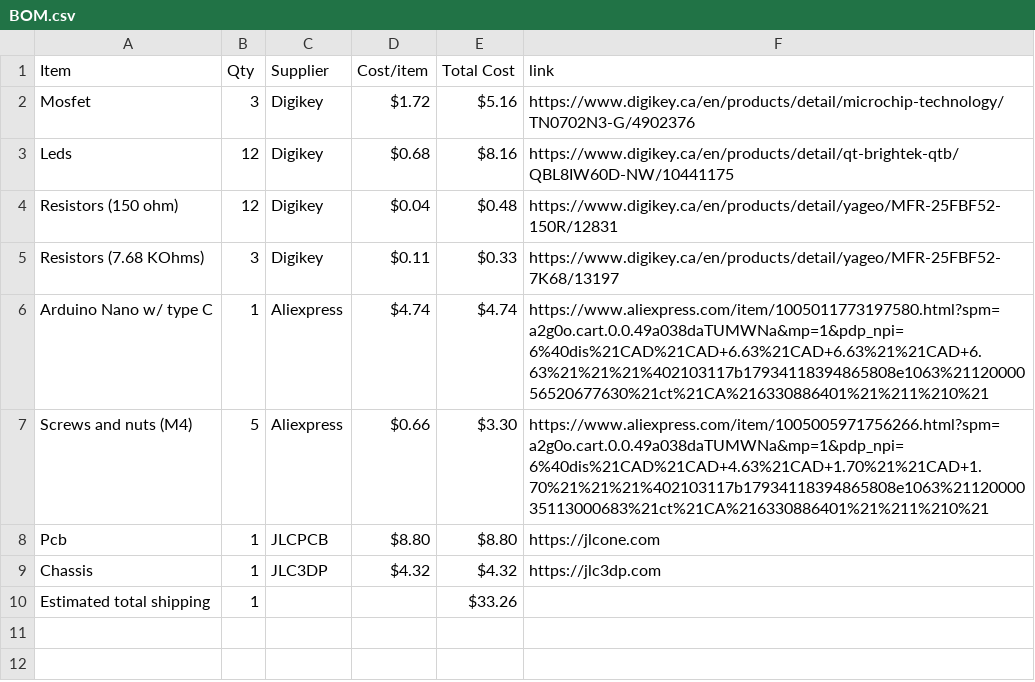
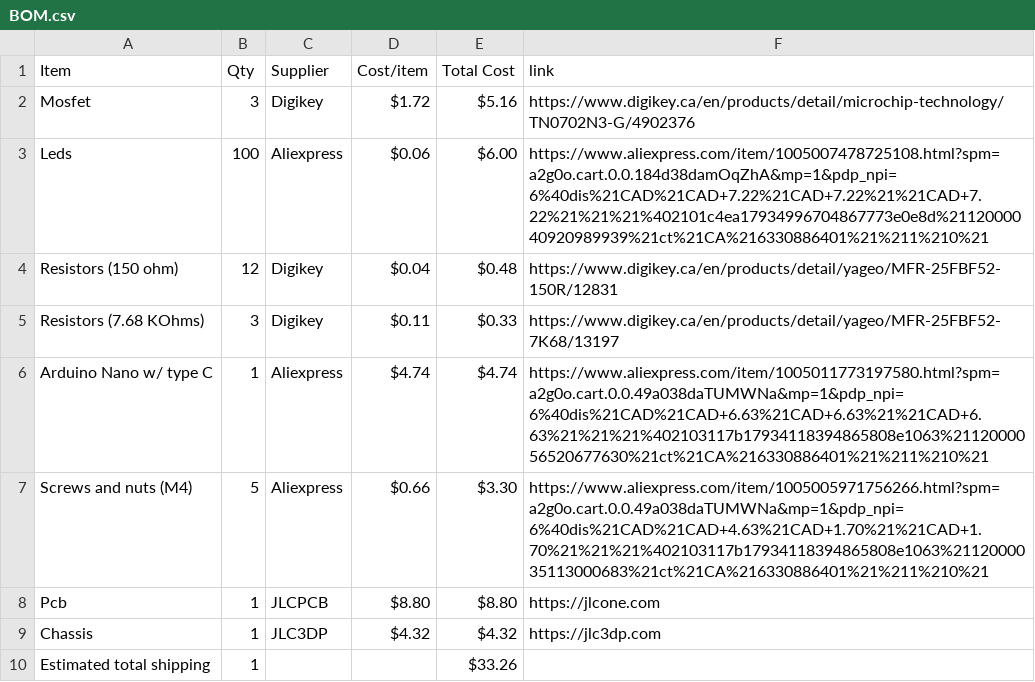
Before and after one commit to NestOfGhosts/3d-chase, a CSV file: BOM.csv, drawn as a sheet.

Commit message:
Sync 3d Chase from Half Life

```diff
--- a/BOM.csv
+++ b/BOM.csv
@@ -2,3 +2,3 @@ Item,Qty,Supplier,Cost/item,Total Cost,link
 Mosfet,3,Digikey,$1.72,$5.16,https://www.digikey.ca/en/products/detail/microchip-technology/TN0702N3-G/4902376
-Leds,12,Digikey,$0.68,$8.16,https://www.digikey.ca/en/products/detail/qt-brightek-qtb/QBL8IW60D-NW/10441175
+Leds,100,Aliexpress,$0.06,$6.00,https://www.aliexpress.com/item/1005007478725108.html?spm=a2g0o.cart.0.0.184d38damOqZhA&mp=1&pdp_npi=6%40dis%21CAD%21CAD+7.22%21CAD+7.22%21%21CAD+7.22%21%21%21%402101c4ea17934996704867773e0e8d%2112000040920989939%21ct%21CA%216330886401%21%211%210%21
 Resistors (150 ohm),12,Digikey,$0.04,$0.48,https://www.digikey.ca/en/products/detail/yageo/MFR-25FBF52-150R/12831
```
